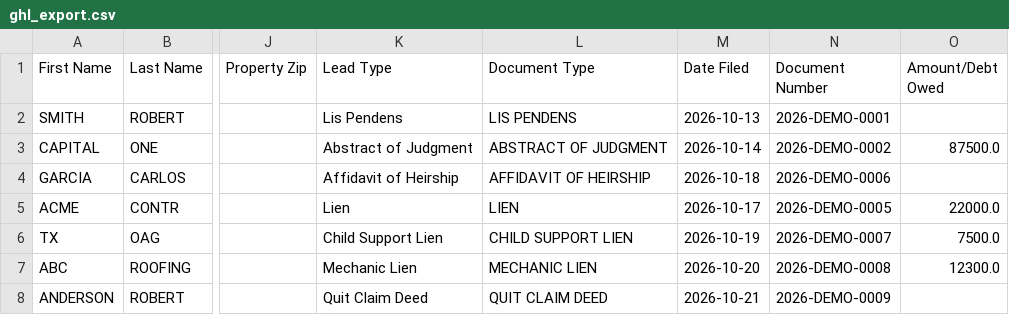
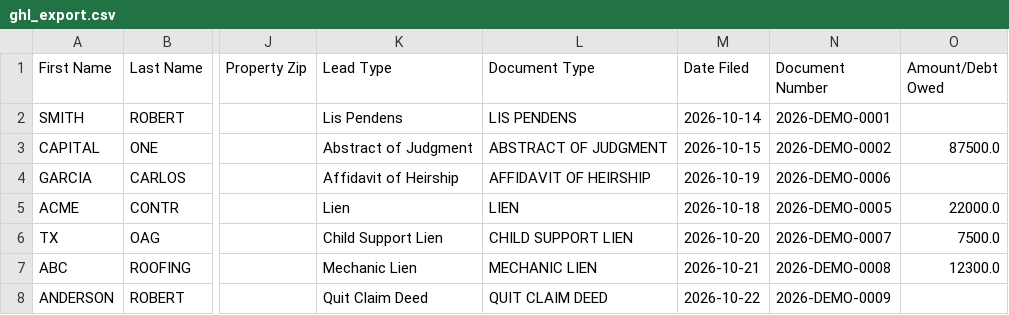
Before and after one commit to lucarebuffi-rgr/Hill-County-TX-Leads, a CSV file: data/ghl_export.csv, drawn as a sheet; only a part is shown, gaps mark what is left out; the diff names each change by its address in the sheet, - before the commit and + after, or states it on an @@ line.

```diff
--- a/data/ghl_export.csv
+++ b/data/ghl_export.csv
-M2 (Date Filed): 2026-10-13
+M2 (Date Filed): 2026-10-14
-M3 (Date Filed): 2026-10-14
+M3 (Date Filed): 2026-10-15
-M4 (Date Filed): 2026-10-18
+M4 (Date Filed): 2026-10-19
-M5 (Date Filed): 2026-10-17
+M5 (Date Filed): 2026-10-18
-M6 (Date Filed): 2026-10-19
+M6 (Date Filed): 2026-10-20
-M7 (Date Filed): 2026-10-20
+M7 (Date Filed): 2026-10-21
-M8 (Date Filed): 2026-10-21
+M8 (Date Filed): 2026-10-22
```
Also changed, not shown: 2 other files.
